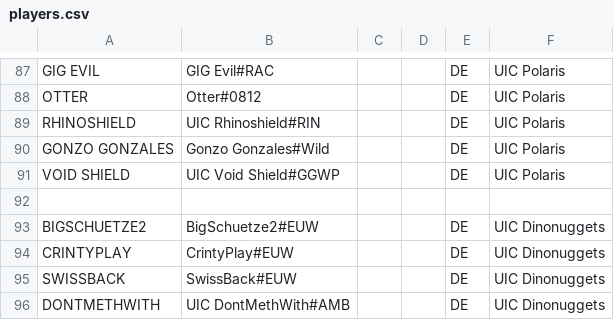
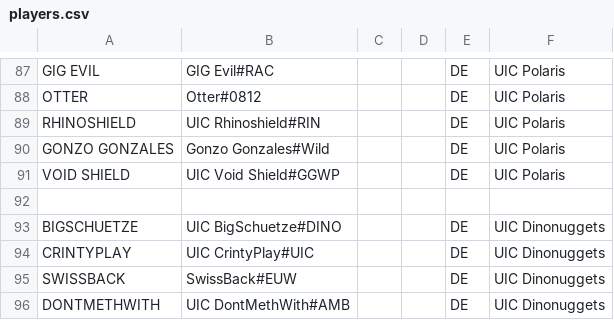
Before and after one commit to UICMaster/UIC_ANALYSIS_FRONTEND, a CSV file: data/players.csv, drawn as a sheet; only a part is shown, gaps mark what is left out.

```diff
--- a/data/players.csv
+++ b/data/players.csv
@@ -92,4 +92,4 @@ VOID SHIELD,UIC Void Shield#GGWP,,,DE,UIC Polaris
 ,,,,,
-BIGSCHUETZE2,BigSchuetze2#EUW,,,DE,UIC Dinonuggets
-CRINTYPLAY,CrintyPlay#EUW,,,DE,UIC Dinonuggets
+BIGSCHUETZE,UIC BigSchuetze#DINO,,,DE,UIC Dinonuggets
+CRINTYPLAY,UIC CrintyPlay#UIC,,,DE,UIC Dinonuggets
 SWISSBACK,SwissBack#EUW,,,DE,UIC Dinonuggets
```
